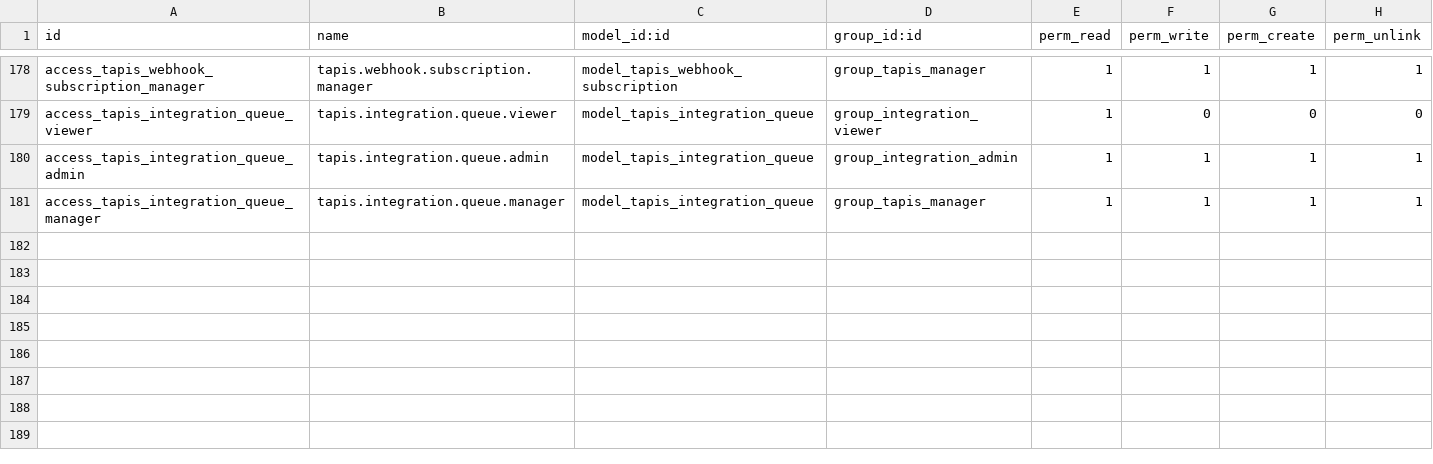
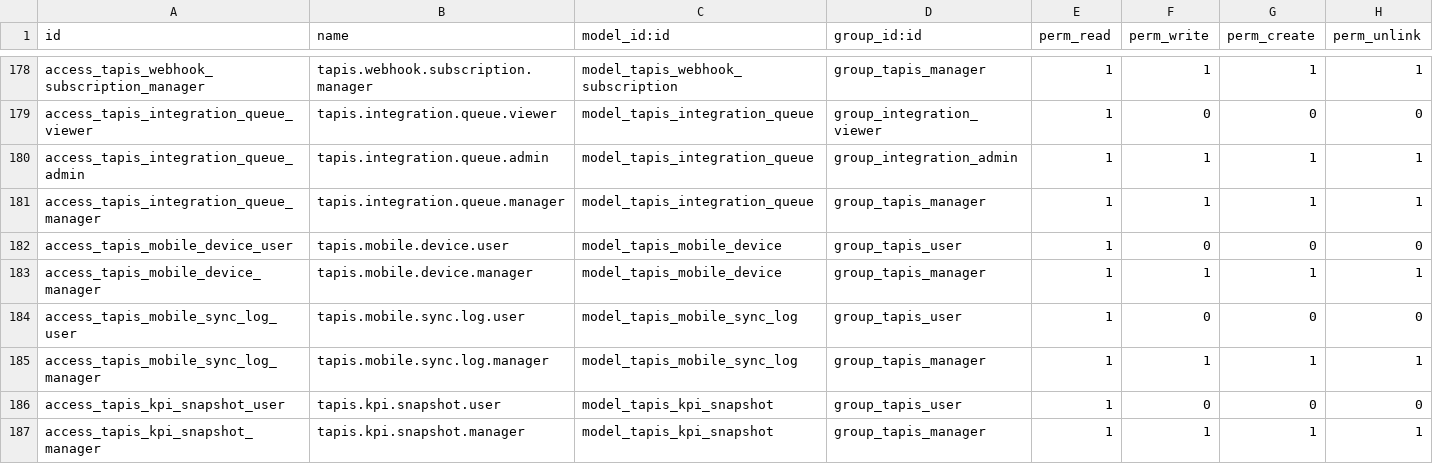
Before and after one commit to yahya-2005/rugs-factory-erp, a CSV file: tapis_erp/security/ir.model.access.csv, drawn as a sheet; only a part is shown, gaps mark what is left out; the diff names each change by its address in the sheet, - before the commit and + after, or states it on an @@ line.

Commit message:
ERP Updates: Mobile API, KPI Snapshots, Mobile Devices, Executive Dashboard

```diff
--- a/tapis_erp/security/ir.model.access.csv
+++ b/tapis_erp/security/ir.model.access.csv
+row 182: access_tapis_mobile_device_user | tapis.mobile.device.user | model_tapis_mobile_device | group_tapis_user | 1 | 0 | 0 | 0
+row 183: access_tapis_mobile_device_manager | tapis.mobile.device.manager | model_tapis_mobile_device | group_tapis_manager | 1 | 1 | 1 | 1
+row 184: access_tapis_mobile_sync_log_user | tapis.mobile.sync.log.user | model_tapis_mobile_sync_log | group_tapis_user | 1 | 0 | 0 | 0
+row 185: access_tapis_mobile_sync_log_manager | tapis.mobile.sync.log.manager | model_tapis_mobile_sync_log | group_tapis_manager | 1 | 1 | 1 | 1
+row 186: access_tapis_kpi_snapshot_user | tapis.kpi.snapshot.user | model_tapis_kpi_snapshot | group_tapis_user | 1 | 0 | 0 | 0
+row 187: access_tapis_kpi_snapshot_manager | tapis.kpi.snapshot.manager | model_tapis_kpi_snapshot | group_tapis_manager | 1 | 1 | 1 | 1
```
Also changed, not shown: 14 other files.
